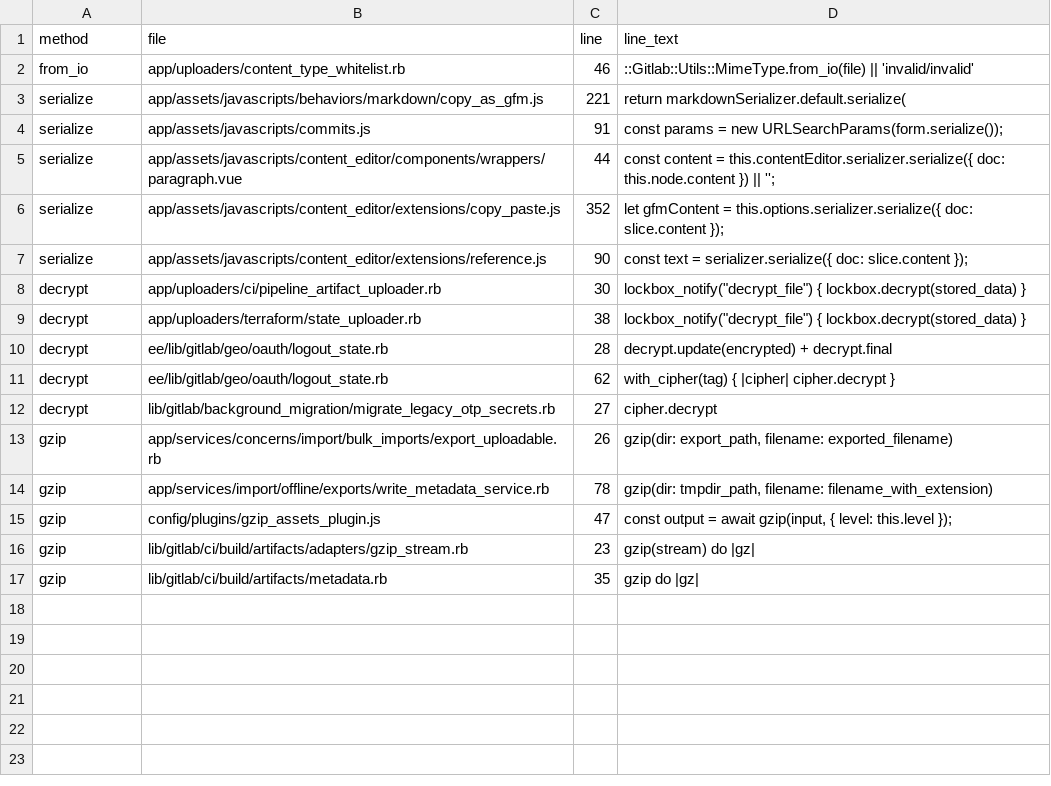
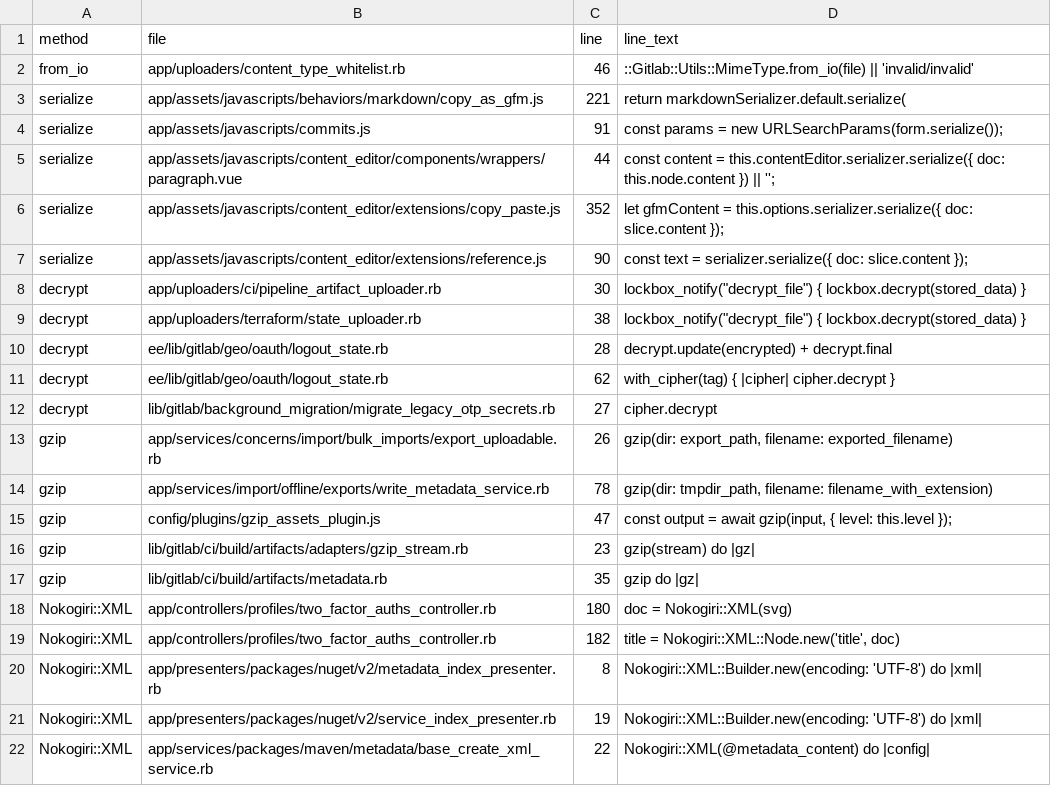
Before and after one commit to 0x73746F70626F74686572696E676D65/gitlab_c_ext_trace, a CSV file: named-call-sites/rows.csv, drawn as a sheet; the diff names each change by its address in the sheet, - before the commit and + after, or states it on an @@ line.

Commit message:
record receiver-qualified call sites for oj, nokogiri, and rugged.

```diff
--- a/named-call-sites/rows.csv
+++ b/named-call-sites/rows.csv
+row 18: Nokogiri::XML | app/controllers/profiles/two_factor_auths_controller.rb | 180 | doc = Nokogiri::XML(svg)
+row 19: Nokogiri::XML | app/controllers/profiles/two_factor_auths_controller.rb | 182 | title = Nokogiri::XML::Node.new('title', doc)
+row 20: Nokogiri::XML | app/presenters/packages/nuget/v2/metadata_index_presenter.rb | 8 | Nokogiri::XML::Builder.new(encoding: 'UTF-8') do |xml
+row 21: Nokogiri::XML | app/presenters/packages/nuget/v2/service_index_presenter.rb | 19 | Nokogiri::XML::Builder.new(encoding: 'UTF-8') do |xml
+row 22: Nokogiri::XML | app/services/packages/maven/metadata/base_create_xml_service.rb | 22 | Nokogiri::XML(@metadata_content) do |config
```
